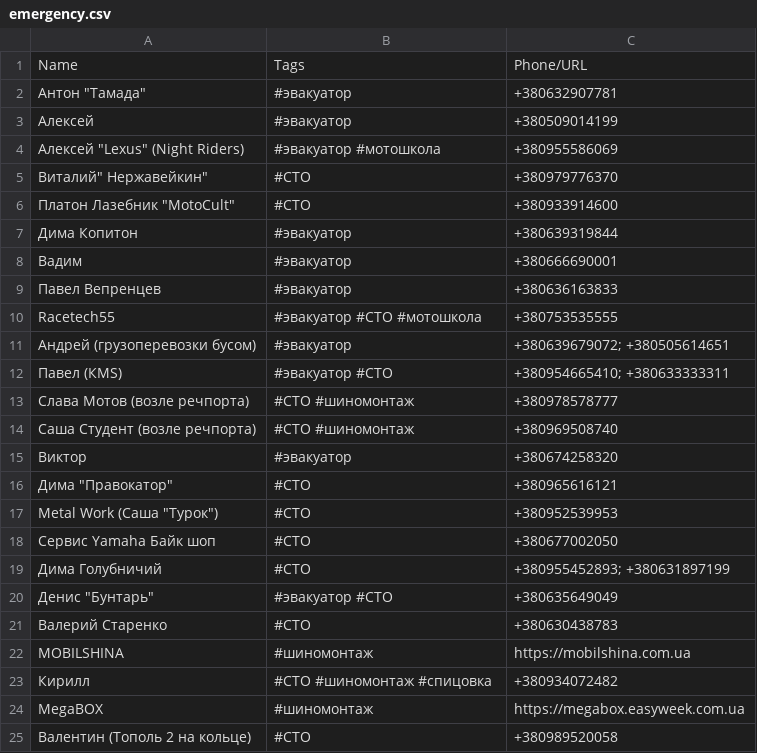
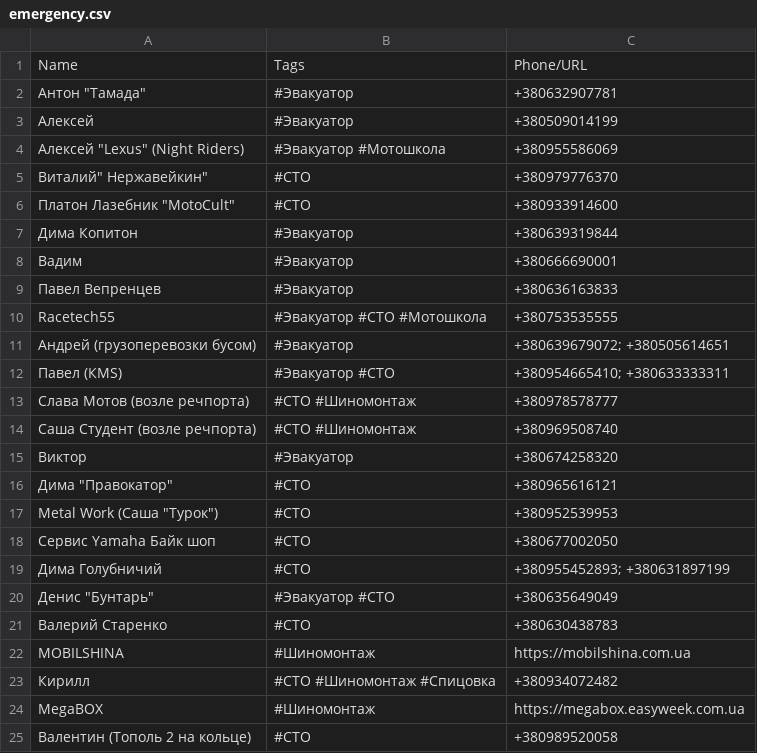
Before and after one commit to motocycling/motocycling.github.io, a CSV file: data/emergency.csv, drawn as a sheet.

```diff
--- a/data/emergency.csv
+++ b/data/emergency.csv
@@ -1,16 +1,16 @@
 Name,Tags,Phone/URL
-"Антон ""Тамада"" ",#эвакуатор,+380632907781
-Алексей ,#эвакуатор,+380509014199
-"Алексей ""Lexus"" (Night Riders)",#эвакуатор #мотошкола,+380955586069
+"Антон ""Тамада"" ",#Эвакуатор,+380632907781
+Алексей ,#Эвакуатор,+380509014199
+"Алексей ""Lexus"" (Night Riders)",#Эвакуатор #Мотошкола,+380955586069
 "Виталий"" Нержавейкин""",#СТО,+380979776370
 "Платон Лазебник ""MotoCult""",#СТО,+380933914600
-Дима Копитон,#эвакуатор,+380639319844
-Вадим ,#эвакуатор,+380666690001
-Павел Вепренцев,#эвакуатор,+380636163833
-Racetech55,#эвакуатор #СТО #мотошкола,+380753535555
-Андрей (грузоперевозки бусом),#эвакуатор,+380639679072; +380505614651
-Павел (КМЅ),#эвакуатор #СТО,+380954665410; +380633333311
-Слава Мотов (возле речпорта),#СТО #шиномонтаж,+380978578777
-Саша Cтудент (возле речпорта),#СТО #шиномонтаж,+380969508740
-Виктор ,#эвакуатор,+380674258320
+Дима Копитон,#Эвакуатор,+380639319844
+Вадим ,#Эвакуатор,+380666690001
+Павел Вепренцев,#Эвакуатор,+380636163833
+Racetech55,#Эвакуатор #СТО #Мотошкола,+380753535555
+Андрей (грузоперевозки бусом),#Эвакуатор,+380639679072; +380505614651
+Павел (КМЅ),#Эвакуатор #СТО,+380954665410; +380633333311
+Слава Мотов (возле речпорта),#СТО #Шиномонтаж,+380978578777
+Саша Cтудент (возле речпорта),#СТО #Шиномонтаж,+380969508740
+Виктор ,#Эвакуатор,+380674258320
 "Дима ""Правокатор""",#СТО,+380965616121
@@ -19,7 +19,7 @@ Racetech55,#эвакуатор #СТО #мотошкола,+380753535555
 Дима Голубничий,#СТО,+380955452893; +380631897199
-"Денис ""Бунтарь""",#эвакуатор #СТО,+380635649049
+"Денис ""Бунтарь""",#Эвакуатор #СТО,+380635649049
 Валерий Старенко,#СТО,+380630438783
-MOBILSHINA,#шиномонтаж,https://mobilshina.com.ua
-Кирилл,#СТО #шиномонтаж #спицовка,+380934072482
-MegaBOX,#шиномонтаж,https://megabox.easyweek.com.ua
+MOBILSHINA,#Шиномонтаж,https://mobilshina.com.ua
+Кирилл,#СТО #Шиномонтаж #Спицовка,+380934072482
+MegaBOX,#Шиномонтаж,https://megabox.easyweek.com.ua
 Валентин (Тополь 2 на кольце),#СТО,+380989520058
```
Also changed, not shown: 1 other file.
